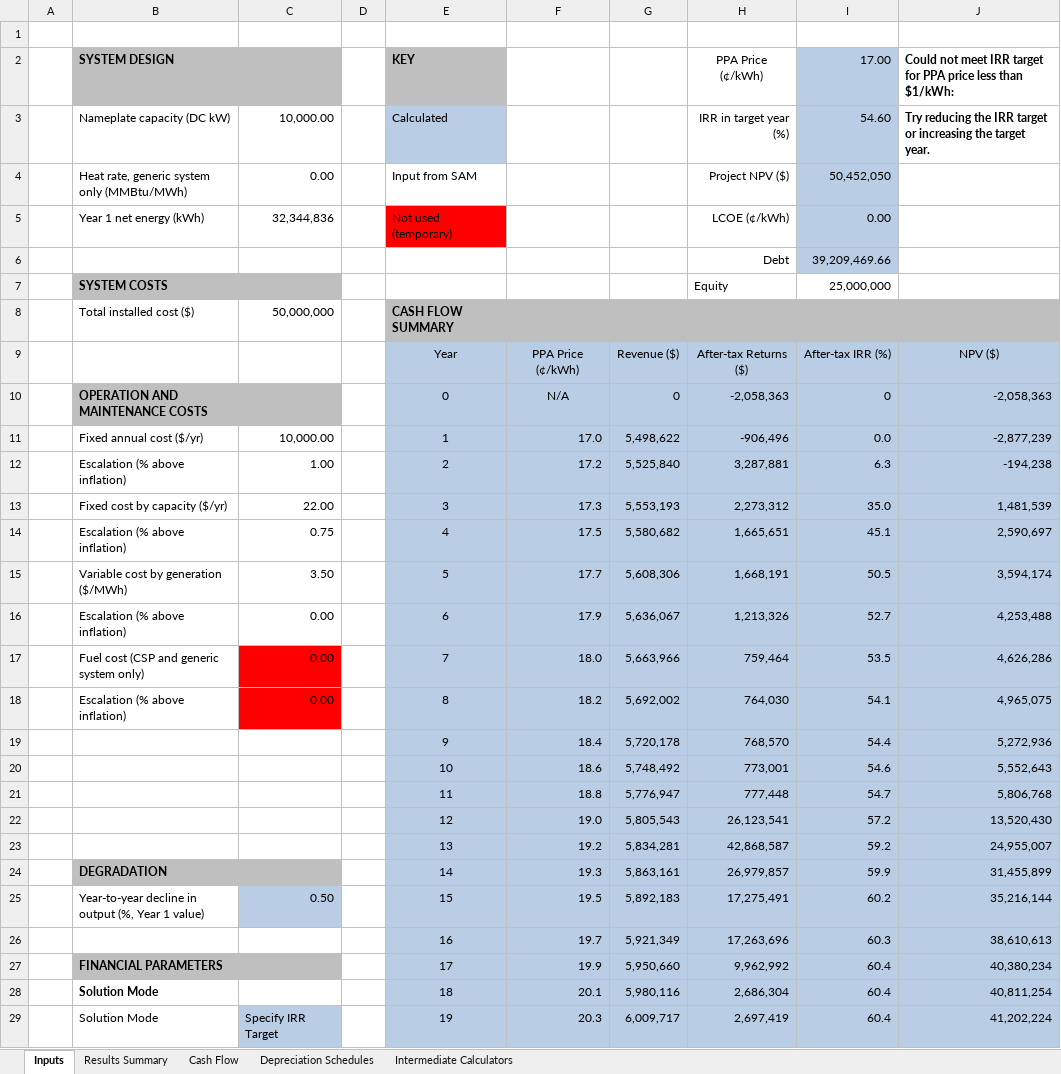
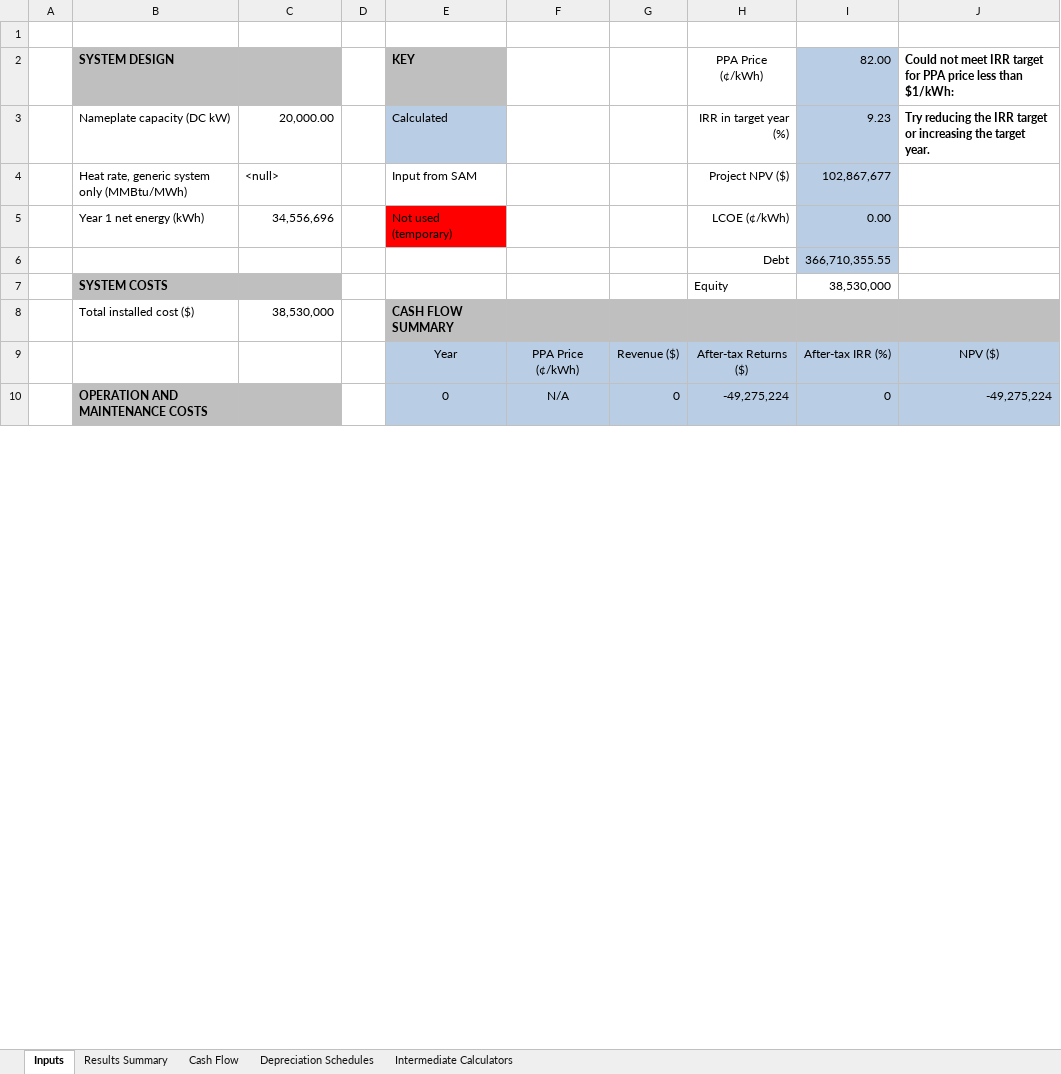
Before and after one commit to NREL/SAM, an Excel workbook: deploy/runtime/spreadsheets/single_owner.xlsm, sheet Inputs, drawn as a sheet; only a part is shown; values as stored, in another font and other column widths than the file's, no borders; charts and pictures not drawn; removed rows and columns are numbered as before the commit, all else as after; the diff covers the shown part only; the diff names each change by its address in the sheet, - before the commit and + after, or states it on an @@ line.

```diff
--- a/deploy/runtime/spreadsheets/single_owner.xlsm (sheet Inputs)
+++ b/deploy/runtime/spreadsheets/single_owner.xlsm (sheet Inputs)
-I2: 17.00
+I2: 82.00
-C3: 10,000.00
+C3: 20,000.00
-I3: 54.60
+I3: 9.23
-C4: 0.00
+C4: <null>
-I4: 50,452,050
+I4: 102,867,677
-C5: 32,344,836
+C5: 34,556,696
-I6: 39,209,469.66
+I6: 366,710,355.55
-I7: 25,000,000
+I7: 38,530,000
-C8: 50,000,000
+C8: 38,530,000
-H10: -2,058,363
+H10: -49,275,224
-J10: -2,058,363
+J10: -49,275,224
-row 11:  | Fixed annual cost ($/yr) | 10,000.00 |  | 1 | 17.0 | 5,498,622 | -906,496 | 0.0 | -2,877,239
-row 12:  | Escalation (% above inflation) | 1.00 |  | 2 | 17.2 | 5,525,840 | 3,287,881 | 6.3 | -194,238
-row 13:  | Fixed cost by capacity ($/yr) | 22.00 |  | 3 | 17.3 | 5,553,193 | 2,273,312 | 35.0 | 1,481,539
-row 14:  | Escalation (% above inflation) | 0.75 |  | 4 | 17.5 | 5,580,682 | 1,665,651 | 45.1 | 2,590,697
-row 15:  | Variable cost by generation ($/MWh) | 3.50 |  | 5 | 17.7 | 5,608,306 | 1,668,191 | 50.5 | 3,594,174
-row 16:  | Escalation (% above inflation) | 0.00 |  | 6 | 17.9 | 5,636,067 | 1,213,326 | 52.7 | 4,253,488
-row 17:  | Fuel cost (CSP and generic system only) | 0.00 |  | 7 | 18.0 | 5,663,966 | 759,464 | 53.5 | 4,626,286
-row 18:  | Escalation (% above inflation) | 0.00 |  | 8 | 18.2 | 5,692,002 | 764,030 | 54.1 | 4,965,075
-row 19:  |  |  |  | 9 | 18.4 | 5,720,178 | 768,570 | 54.4 | 5,272,936
-row 20:  |  |  |  | 10 | 18.6 | 5,748,492 | 773,001 | 54.6 | 5,552,643
-row 21:  |  |  |  | 11 | 18.8 | 5,776,947 | 777,448 | 54.7 | 5,806,768
-row 22:  |  |  |  | 12 | 19.0 | 5,805,543 | 26,123,541 | 57.2 | 13,520,430
-row 23:  |  |  |  | 13 | 19.2 | 5,834,281 | 42,868,587 | 59.2 | 24,955,007
-row 24:  | DEGRADATION |  |  | 14 | 19.3 | 5,863,161 | 26,979,857 | 59.9 | 31,455,899
-row 25:  | Year-to-year decline in output (%, Year 1 value) | 0.50 |  | 15 | 19.5 | 5,892,183 | 17,275,491 | 60.2 | 35,216,144
-row 26:  |  |  |  | 16 | 19.7 | 5,921,349 | 17,263,696 | 60.3 | 38,610,613
-row 27:  | FINANCIAL PARAMETERS |  |  | 17 | 19.9 | 5,950,660 | 9,962,992 | 60.4 | 40,380,234
-row 28:  | Solution Mode |  |  | 18 | 20.1 | 5,980,116 | 2,686,304 | 60.4 | 40,811,254
-row 29:  | Solution Mode | Specify IRR Target |  | 19 | 20.3 | 6,009,717 | 2,697,419 | 60.4 | 41,202,224
```
Also changed, not shown: 32 added rows, 13 removed rows and 47 edited cells elsewhere in this sheet, sheet Cash Flow, sheet Results Summary, sheet Intermediate Calculators, charts or pictures, 1 other file.
